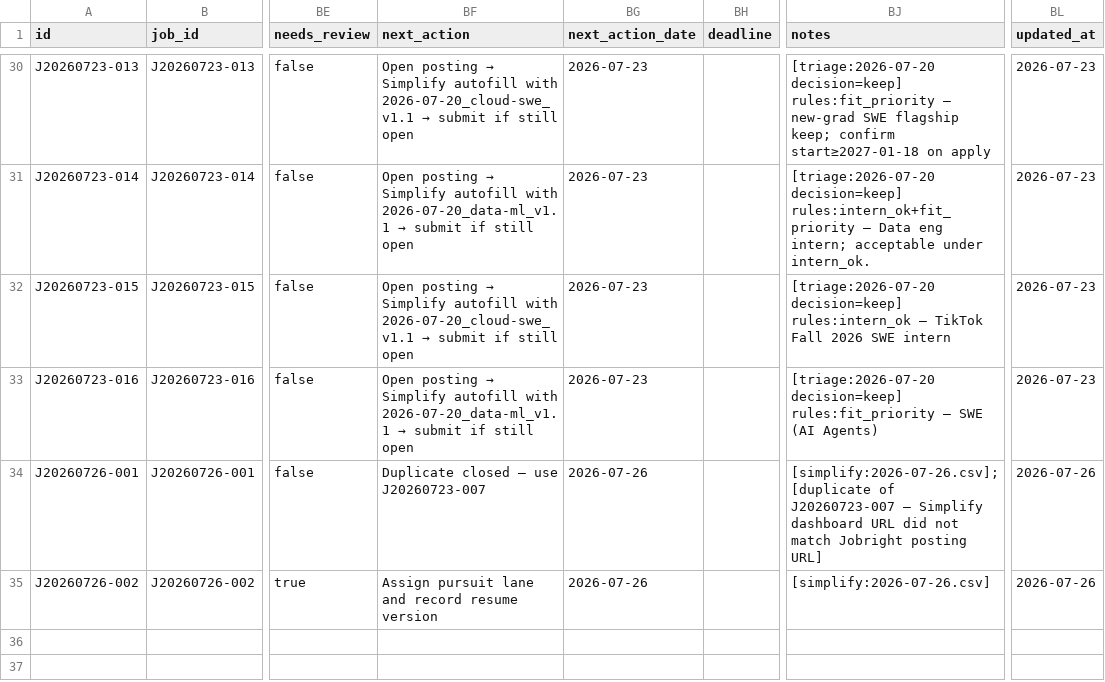
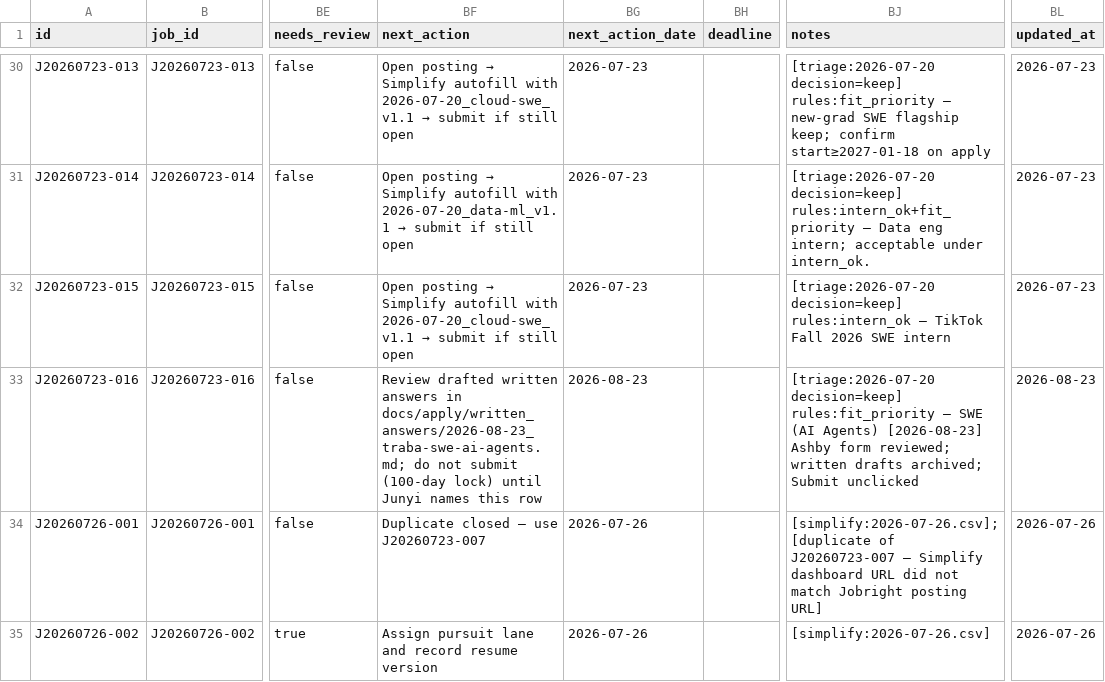
Before and after one commit to JunyiZhou-Conny/job-search-2026-2027-starter, a CSV file: data/applications.csv, drawn as a sheet; only a part is shown, gaps mark what is left out; the diff names each change by its address in the sheet, - before the commit and + after, or states it on an @@ line.

```diff
--- a/data/applications.csv
+++ b/data/applications.csv
@@ BF33 (next_action): Open posting → Simplify autofill with 2026-07-20_data-ml_v1.1 → submit if still open → Review drafted written answers in docs/apply/written_answers/2026-08-23_traba-swe-ai-agents.md; do not submit (100-day lock) until Junyi names this row @@
-BG33 (next_action_date): 2026-07-23
+BG33 (next_action_date): 2026-08-23
-BJ33 (notes): …(AI Agents)
+BJ33 (notes): …(AI Agents) [2026-08-23] Ashby form reviewed; written drafts archived; Submit unclicked
-BL33 (updated_at): 2026-07-23
+BL33 (updated_at): 2026-08-23
```
Also changed, not shown: 10 other files.
